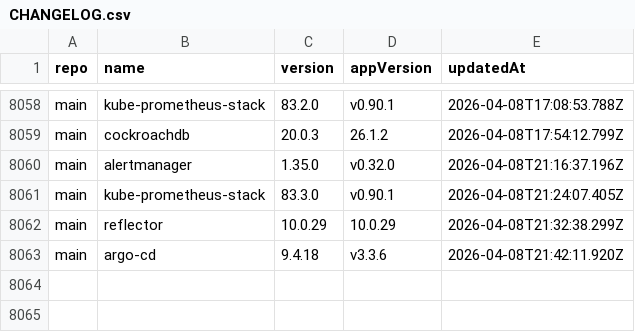
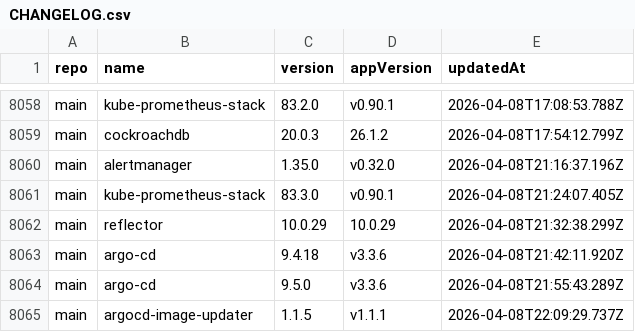
Before and after one commit to xfworld/charts, a CSV file: CHANGELOG.csv, drawn as a sheet; only a part is shown, gaps mark what is left out.

```diff
--- a/CHANGELOG.csv
+++ b/CHANGELOG.csv
@@ -8063 +8063,3 @@ main,reflector,10.0.29,10.0.29,2026-04-08T21:32:38.299Z
 main,argo-cd,9.4.18,v3.3.6,2026-04-08T21:42:11.920Z
+main,argo-cd,9.5.0,v3.3.6,2026-04-08T21:55:43.289Z
+main,argocd-image-updater,1.1.5,v1.1.1,2026-04-08T22:09:29.737Z
```
Also changed, not shown: 2 other files.
